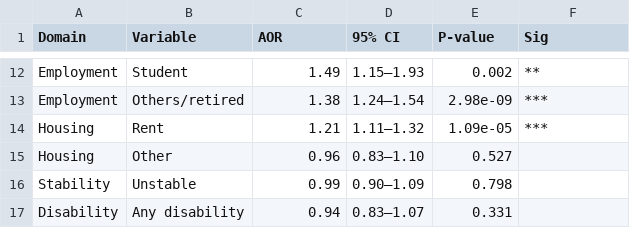
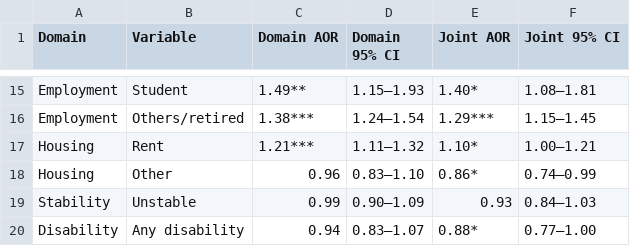
Before and after one commit to Su-informatics-lab/aou_covid, a CSV file: results/tables/table3_sdoh_summary.csv, drawn as a sheet; only a part is shown, gaps mark what is left out; addresses are those after the commit; the diff covers the shown part only; the diff names each change by its address in the sheet, - before the commit and + after, or states it on an @@ line.

```diff
--- a/results/tables/table3_sdoh_summary.csv
+++ b/results/tables/table3_sdoh_summary.csv
-C1: AOR
+C1: Domain AOR
-D1: 95% CI
+D1: Domain 95% CI
-E1: P-value
+E1: Joint AOR
-F1: Sig
+F1: Joint 95% CI
-C15 (Domain AOR): 1.49
+C15 (Domain AOR): 1.49**
-E15 (Joint AOR): 0.002
+E15 (Joint AOR): 1.40*
-F15 (Joint 95% CI): **
+F15 (Joint 95% CI): 1.08–1.81
-C16 (Domain AOR): 1.38
+C16 (Domain AOR): 1.38***
-E16 (Joint AOR): 2.98e-09
+E16 (Joint AOR): 1.29***
-F16 (Joint 95% CI): ***
+F16 (Joint 95% CI): 1.15–1.45
-C17 (Domain AOR): 1.21
+C17 (Domain AOR): 1.21***
-E17 (Joint AOR): 1.09e-05
+E17 (Joint AOR): 1.10*
-F17 (Joint 95% CI): ***
+F17 (Joint 95% CI): 1.00–1.21
-E18 (Joint AOR): 0.527
+E18 (Joint AOR): 0.86*
-F18 (Joint 95% CI): (empty)
+F18 (Joint 95% CI): 0.74–0.99
-E19 (Joint AOR): 0.798
+E19 (Joint AOR): 0.93
-F19 (Joint 95% CI): (empty)
+F19 (Joint 95% CI): 0.84–1.03
-E20 (Joint AOR): 0.331
+E20 (Joint AOR): 0.88*
-F20 (Joint 95% CI): (empty)
+F20 (Joint 95% CI): 0.77–1.00
```
Also changed, not shown: 3 added rows and 28 edited cells elsewhere in this file, 7 other files.
